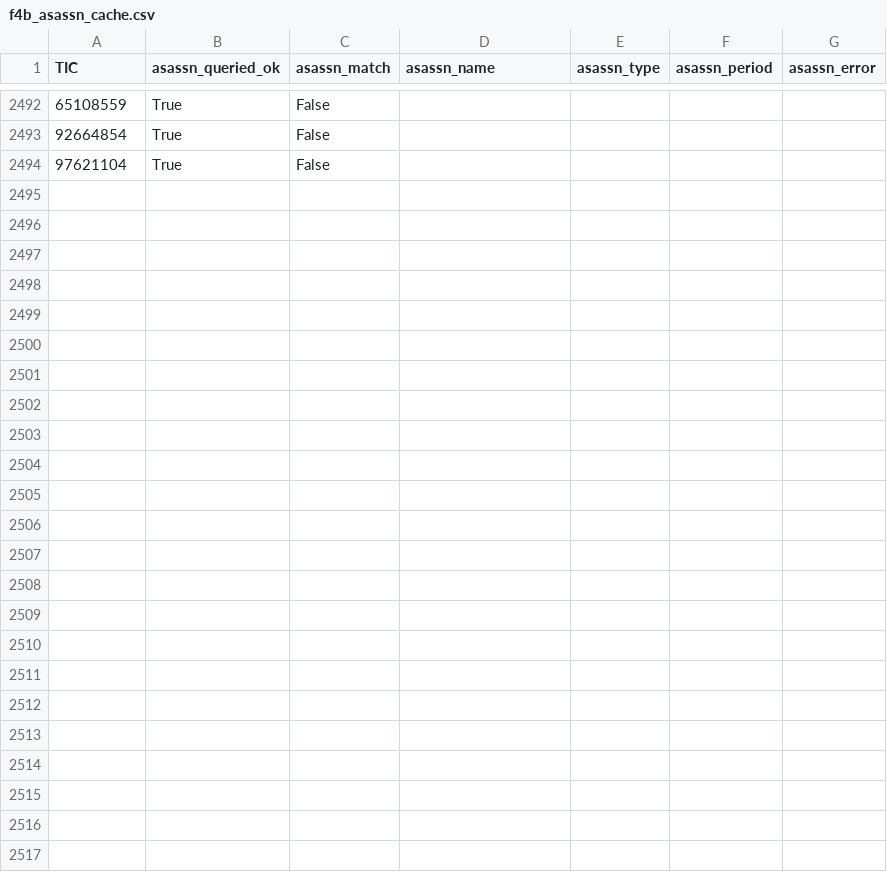
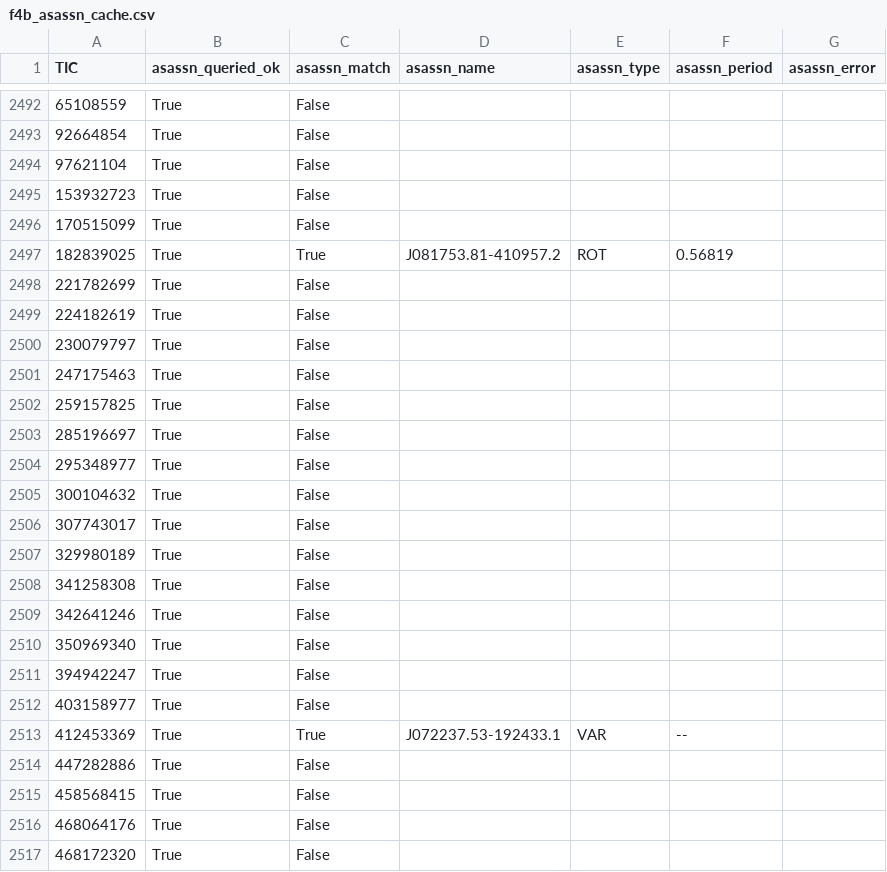
Before and after one commit to sushrutdixit23/star-vetter, a CSV file: data/processed/f4b_asassn_cache.csv, drawn as a sheet; only a part is shown, gaps mark what is left out.

```diff
--- a/data/processed/f4b_asassn_cache.csv
+++ b/data/processed/f4b_asassn_cache.csv
@@ -2494 +2494,24 @@ TIC,asassn_queried_ok,asassn_match,asassn_name,asassn_type,asassn_period,asassn_
 97621104,True,False,,,,
+153932723,True,False,,,,
+170515099,True,False,,,,
+182839025,True,True,J081753.81-410957.2,ROT,0.56819,
+221782699,True,False,,,,
+224182619,True,False,,,,
+230079797,True,False,,,,
+247175463,True,False,,,,
+259157825,True,False,,,,
+285196697,True,False,,,,
+295348977,True,False,,,,
+300104632,True,False,,,,
+307743017,True,False,,,,
+329980189,True,False,,,,
+341258308,True,False,,,,
+342641246,True,False,,,,
+350969340,True,False,,,,
+394942247,True,False,,,,
+403158977,True,False,,,,
+412453369,True,True,J072237.53-192433.1,VAR,--,
+447282886,True,False,,,,
+458568415,True,False,,,,
+468064176,True,False,,,,
+468172320,True,False,,,,
```
Also changed, not shown: data/processed/diag_blend_results.csv, data/processed/diag_pixel_results_v2.csv, 34 other files.
